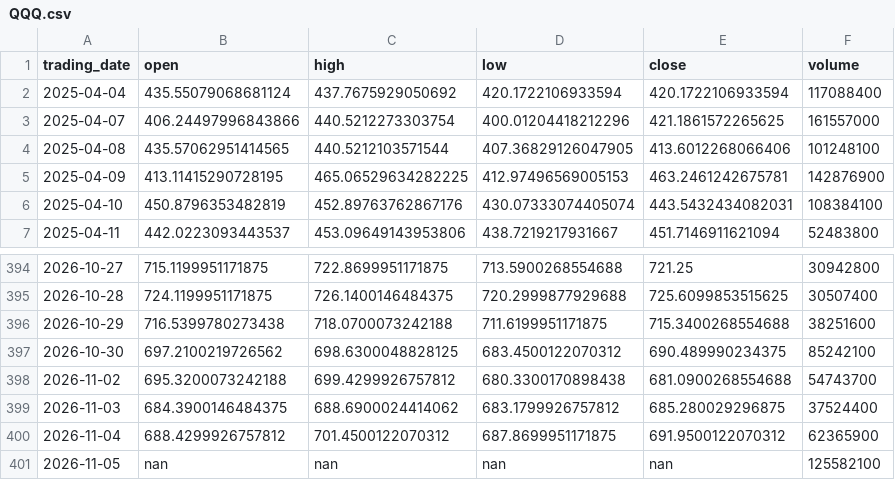
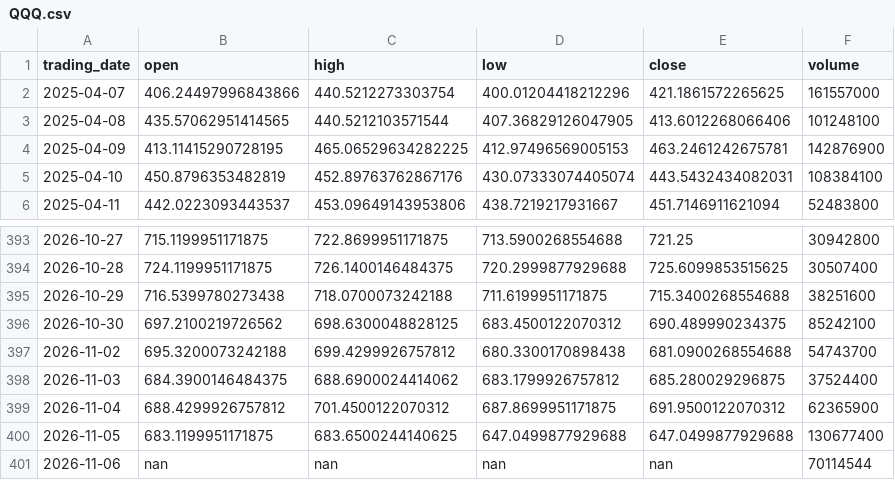
Before and after one commit to ylqi007/Stock-MA-Tracker, a CSV file: data/QQQ.csv, drawn as a sheet; only a part is shown, gaps mark what is left out.

```diff
--- a/data/QQQ.csv
+++ b/data/QQQ.csv
@@ -1,3 +1,2 @@
 trading_date,open,high,low,close,volume
-2025-04-04,435.55079068681124,437.7675929050692,420.1722106933594,420.1722106933594,117088400
 2025-04-07,406.24497996843866,440.5212273303754,400.01204418212296,421.1861572265625,161557000
@@ -400,2 +399,3 @@ trading_date,open,high,low,close,volume
 2026-11-04,688.4299926757812,701.4500122070312,687.8699951171875,691.9500122070312,62365900
-2026-11-05,nan,nan,nan,nan,125582100
+2026-11-05,683.1199951171875,683.6500244140625,647.0499877929688,647.0499877929688,130677400
+2026-11-06,nan,nan,nan,nan,70114544
```
Also changed, not shown: 1 other file.
